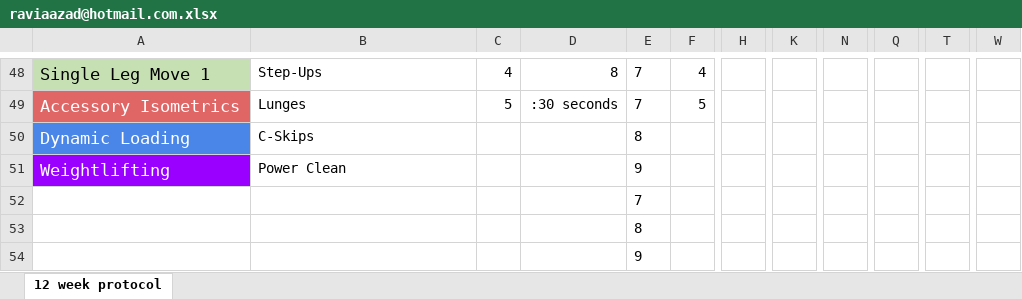
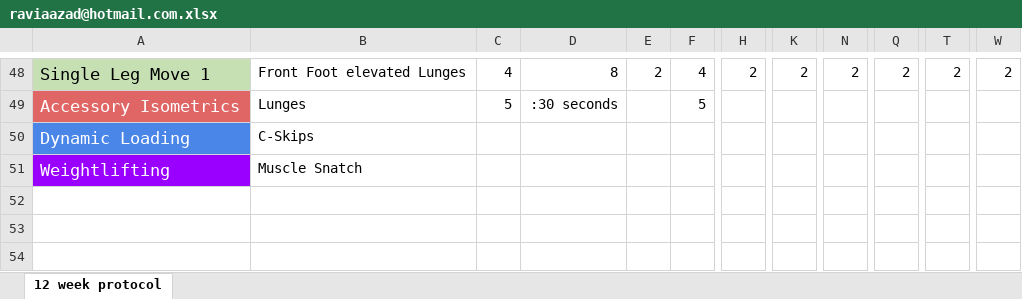
Before and after one commit to raviroyind/ClinicalAthletes, an Excel workbook: ClinicalAthletes/UserExcels/raviaazad@hotmail.com.xlsx, sheet 12 week protocol, drawn as a sheet; only a part is shown, gaps mark what is left out; values as stored, in another font and other column widths than the file's, no borders; rows hold the shown columns only; the diff covers the shown part only; the diff names each change by its address in the sheet, - before the commit and + after, or states it on an @@ line.

```diff
--- a/ClinicalAthletes/UserExcels/raviaazad@hotmail.com.xlsx (sheet 12 week protocol)
+++ b/ClinicalAthletes/UserExcels/raviaazad@hotmail.com.xlsx (sheet 12 week protocol)
-B48: Step-Ups
+B48: Front Foot elevated Lunges
-E48: 7
+E48: 2
-H48: (empty)
+H48: 2
-K48: (empty)
+K48: 2
-N48: (empty)
+N48: 2
-Q48: (empty)
+Q48: 2
-T48: (empty)
+T48: 2
-W48: (empty)
+W48: 2
-E49: 7
+E49: (empty)
-E50: 8
+E50: (empty)
-B51: Power Clean
+B51: Muscle Snatch
-E51: 9
+E51: (empty)
-row 52:  |  |  |  | 7
-row 53:  |  |  |  | 8
-row 54:  |  |  |  | 9
```
Also changed, not shown: 123 edited cells elsewhere in this sheet, ClinicalAthletes/ExcelFiles/ImportTemplate.xlsx, ClinicalAthletes/OutputTemplate/ClinicalAthlete Template.xlsx, 52 other files.
